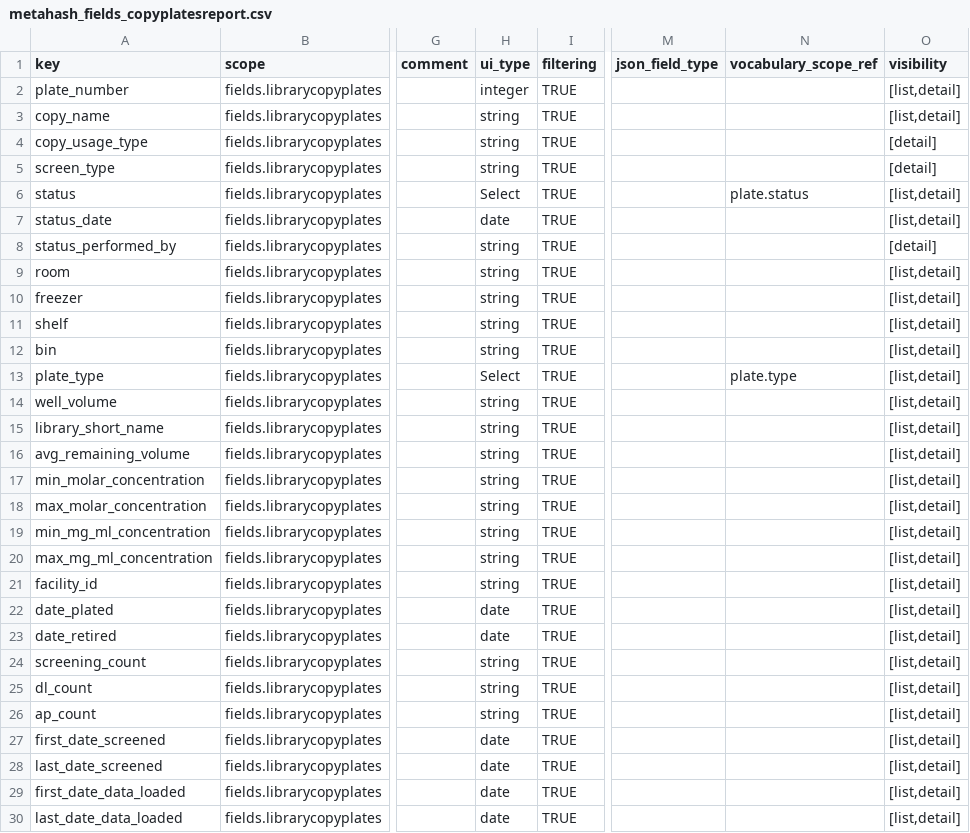
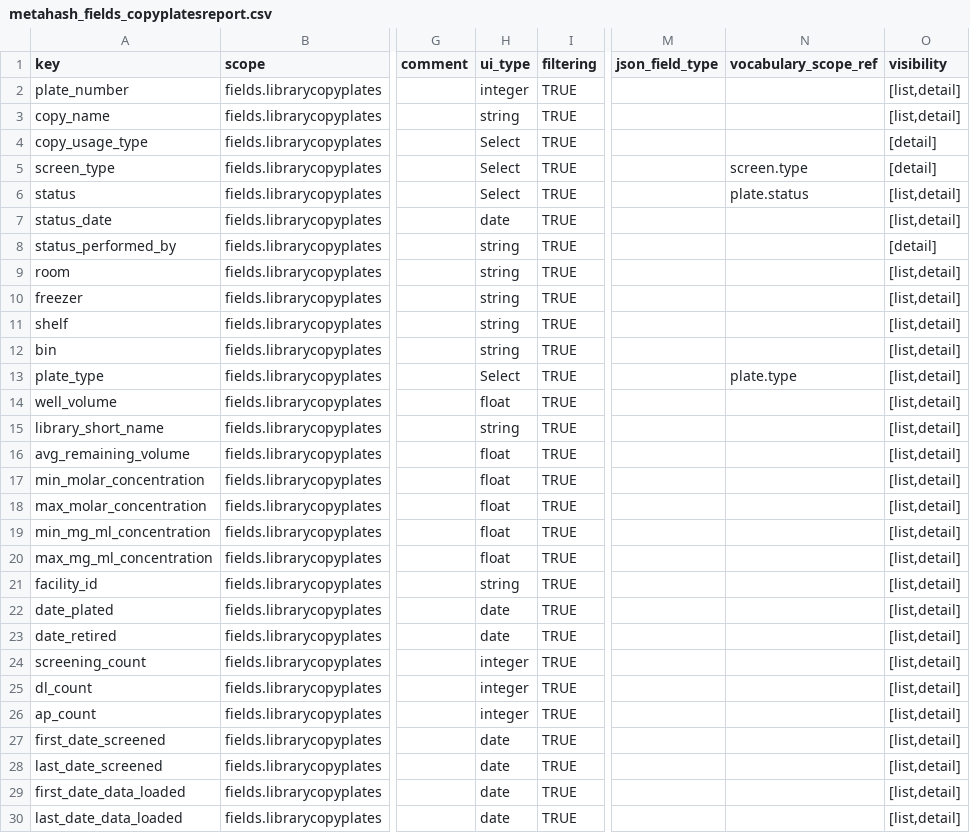
Before and after one commit to seanderickson/lims, a CSV file: db/static/api_init/metahash_fields_copyplatesreport.csv, drawn as a sheet; only a part is shown, gaps mark what is left out; the diff names each change by its address in the sheet, - before the commit and + after, or states it on an @@ line.

Commit message:
fixup select and float cols

```diff
--- a/db/static/api_init/metahash_fields_copyplatesreport.csv
+++ b/db/static/api_init/metahash_fields_copyplatesreport.csv
-H4:H5 (ui_type): string
+H4:H5 (ui_type): Select
-N5 (vocabulary_scope_ref): (empty)
+N5 (vocabulary_scope_ref): screen.type
-H14 (ui_type): string
+H14 (ui_type): float
-H16:H20 (ui_type): string
+H16:H20 (ui_type): float
-H24:H26 (ui_type): string
+H24:H26 (ui_type): integer
```
